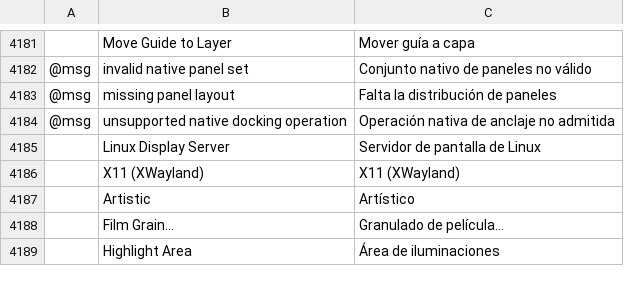
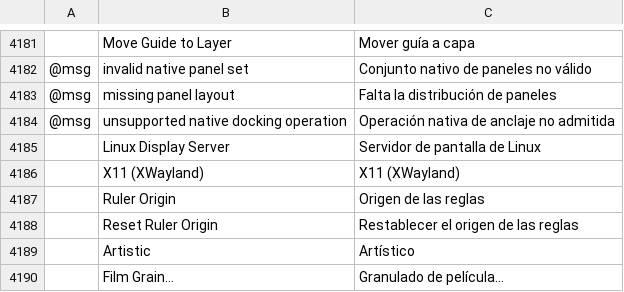
Before and after one commit to SiteSentrix/StitchFoundry, a TSV file: crates/ui-egui/src/i18n/es.tsv, drawn as a sheet; only a part is shown, gaps mark what is left out; the shorter side is filled out with more unchanged rows; the diff names each change by its address in the sheet, - before the commit and + after, or states it on an @@ line.

```diff
--- a/crates/ui-egui/src/i18n/es.tsv
+++ b/crates/ui-egui/src/i18n/es.tsv
+row 4187:  | Ruler Origin | Origen de las reglas
+row 4188:  | Reset Ruler Origin | Restablecer el origen de las reglas
```
Also changed, not shown: crates/ui-egui/src/i18n/cs.tsv, crates/ui-egui/src/i18n/fr.tsv, 22 other files.
